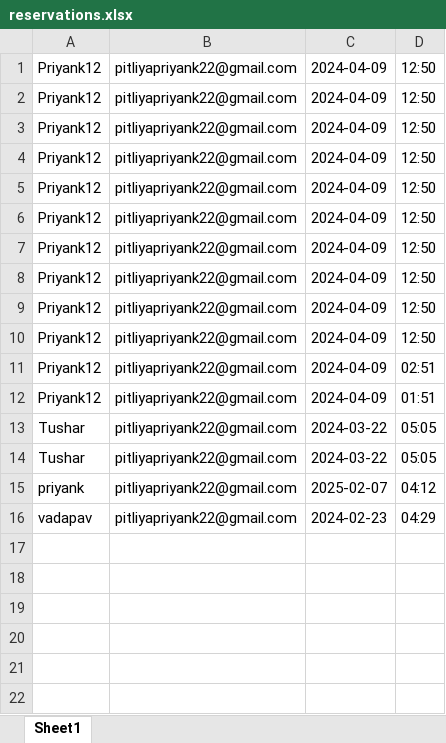
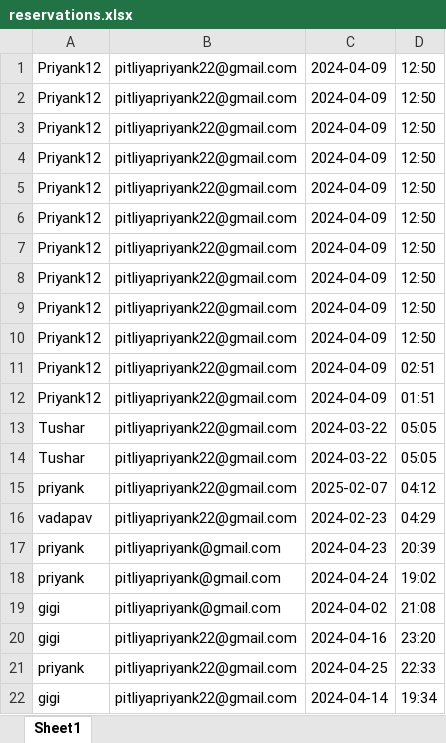
Before and after one commit to PRIYANK015/Gandhinagar_Bites_BTP, an Excel workbook: Backend/reservations.xlsx, sheet Sheet1, drawn as a sheet; values as stored, in another font and other column widths than the file's, no borders; the diff names each change by its address in the sheet, - before the commit and + after, or states it on an @@ line.

Commit message:
New feedback system and Reservation changes and fronted small corrections

```diff
--- a/Backend/reservations.xlsx (sheet Sheet1)
+++ b/Backend/reservations.xlsx (sheet Sheet1)
+row 17: priyank | pitliyapriyank@gmail.com | 2024-04-23 | 20:39
+row 18: priyank | pitliyapriyank@gmail.com | 2024-04-24 | 19:02
+row 19: gigi | pitliyapriyank@gmail.com | 2024-04-02 | 21:08
+row 20: gigi | pitliyapriyank22@gmail.com | 2024-04-16 | 23:20
+row 21: priyank | pitliyapriyank22@gmail.com | 2024-04-25 | 22:33
+row 22: gigi | pitliyapriyank22@gmail.com | 2024-04-14 | 19:34
```
Also changed, not shown: 15 other files.
